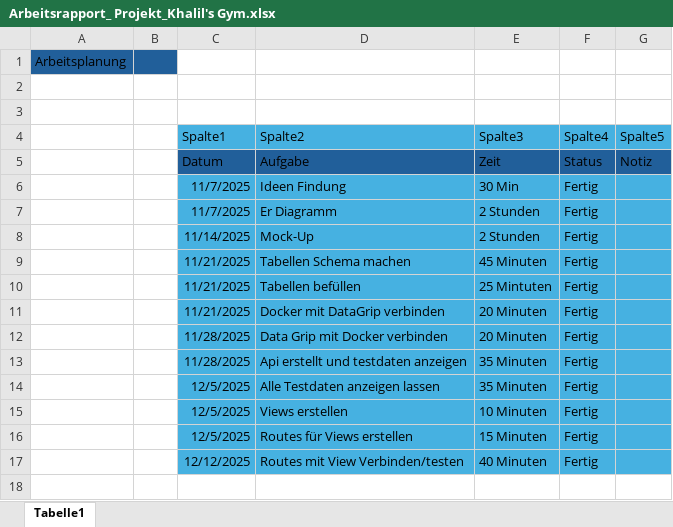
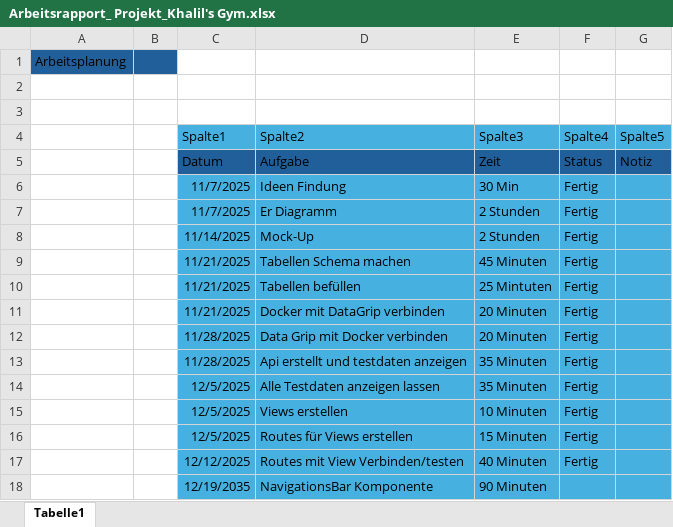
Before and after one commit to KhalilHamahmi/IPT_4.1-Projekt, an Excel workbook: Arbeitsrapport_ Projekt_Khalil's Gym.xlsx, sheet Tabelle1, drawn as a sheet; values as stored, in another font and other column widths than the file's, no borders; table styles not drawn; the diff names each change by its address in the sheet, - before the commit and + after, or states it on an @@ line.

Commit message:
Update Arbeitsrapport_ Projekt_Khalil's Gym.xlsx

```diff
--- a/Arbeitsrapport_ Projekt_Khalil's Gym.xlsx (sheet Tabelle1)
+++ b/Arbeitsrapport_ Projekt_Khalil's Gym.xlsx (sheet Tabelle1)
+row 18:  |  | 12/19/2035 | NavigationsBar Komponente | 90 Minuten
```
